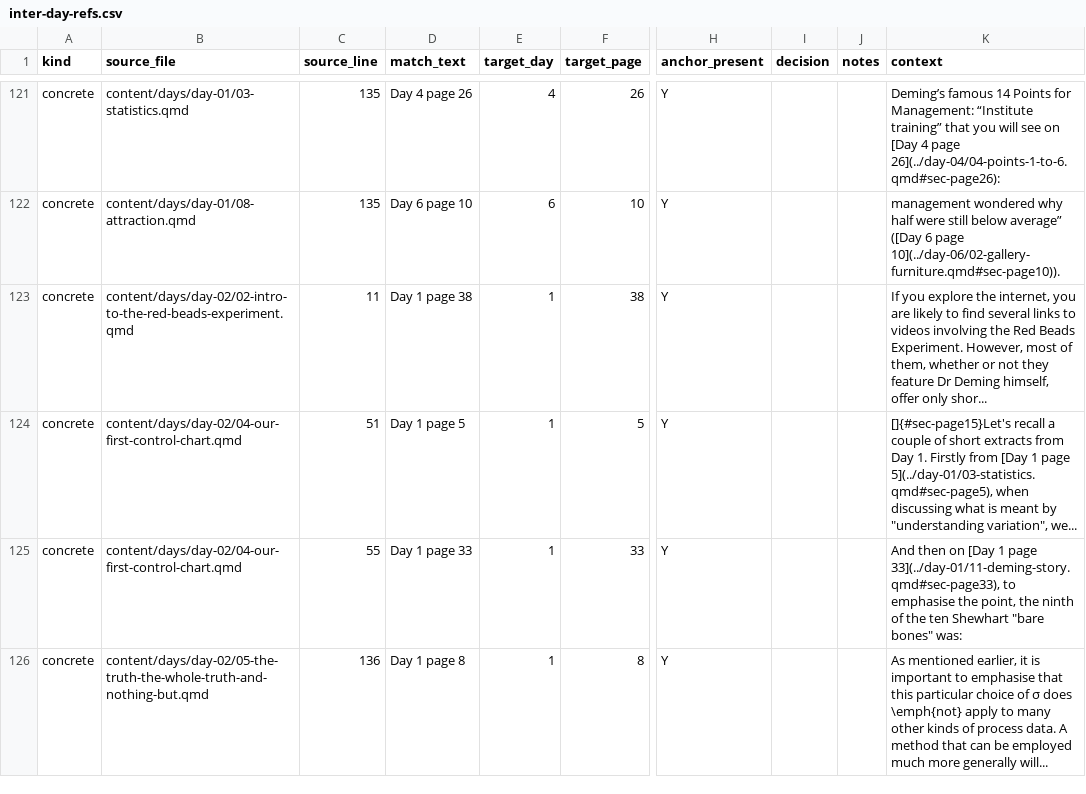
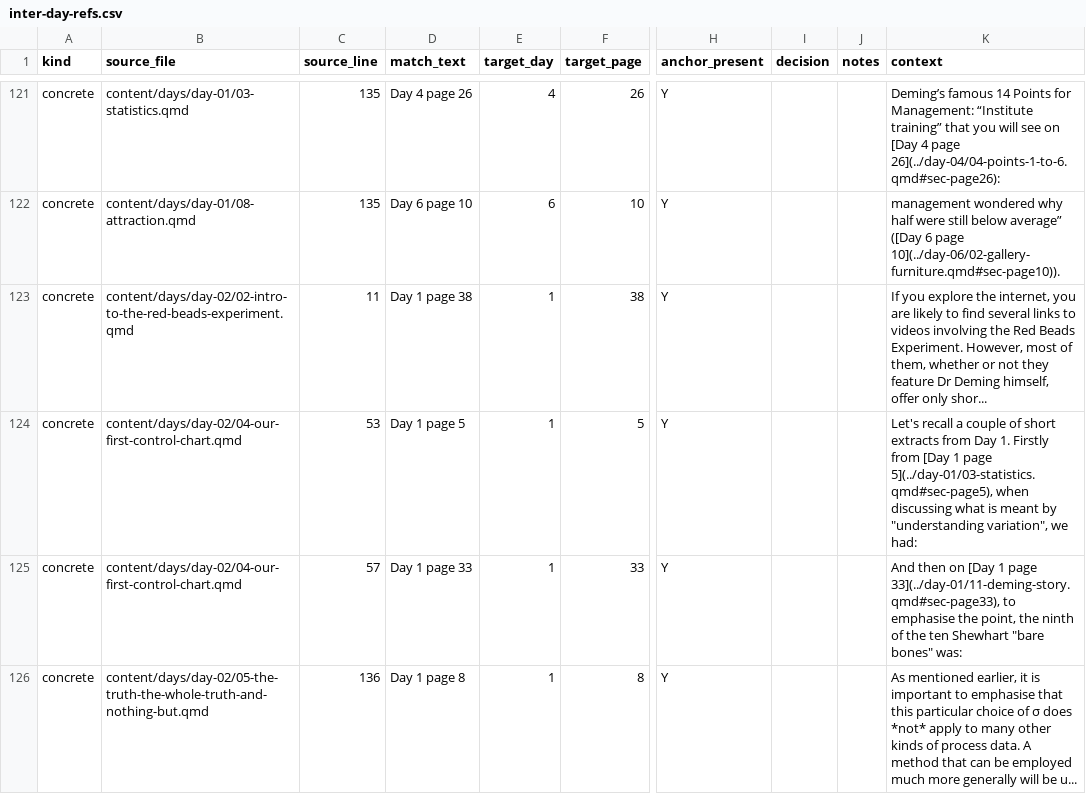
Before and after one commit to lddurbin/twelve_days_to_deming, a CSV file: workflow/inter-day-refs.csv, drawn as a sheet; only a part is shown, gaps mark what is left out; the diff covers the shown part only; the diff names each change by its address in the sheet, - before the commit and + after, or states it on an @@ line.

```diff
--- a/workflow/inter-day-refs.csv
+++ b/workflow/inter-day-refs.csv
-C124 (source_line): 51
+C124 (source_line): 53
-K124 (context): []{#sec-page15}Let's recall a couple of short extracts from Day 1. Firstly from [Day 1 page 5](../day-01/03-statistics.qmd#sec-page5), when discussing what is meant by "understanding variation", we...
+K124 (context): Let's recall a couple of short extracts from Day 1. Firstly from [Day 1 page 5](../day-01/03-statistics.qmd#sec-page5), when discussing what is meant by "understanding variation", we had:
-C125 (source_line): 55
+C125 (source_line): 57
-K126 (context): …σ does \emph{not} apply to many other kinds of process data. A method that can be employed much more generally will...
+K126 (context): …σ does *not* apply to many other kinds of process data. A method that can be employed much more generally will be u...
```
Also changed, not shown: 4 added rows and 19 edited cells elsewhere in this file, workflow/bare-page-refs.csv, 19 other files.
